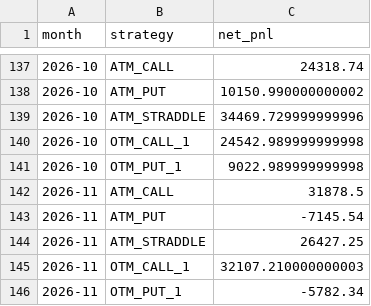
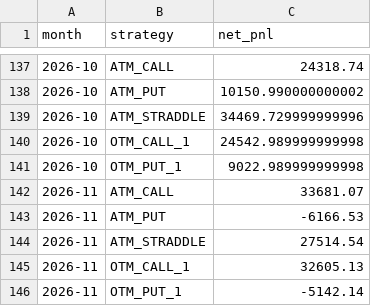
Before and after one commit to Harshithpatali/sensex-weekly-options-backtester, a CSV file: outputs/monthly_strategy_pnl.csv, drawn as a sheet; only a part is shown, gaps mark what is left out.

```diff
--- a/outputs/monthly_strategy_pnl.csv
+++ b/outputs/monthly_strategy_pnl.csv
@@ -141,6 +141,6 @@ month,strategy,net_pnl
 2026-10,OTM_PUT_1,9022.989999999998
-2026-11,ATM_CALL,31878.5
-2026-11,ATM_PUT,-7145.54
-2026-11,ATM_STRADDLE,26427.25
-2026-11,OTM_CALL_1,32107.210000000003
-2026-11,OTM_PUT_1,-5782.34
+2026-11,ATM_CALL,33681.07
+2026-11,ATM_PUT,-6166.53
+2026-11,ATM_STRADDLE,27514.54
+2026-11,OTM_CALL_1,32605.13
+2026-11,OTM_PUT_1,-5142.14
```
Also changed, not shown: outputs/daily_strategy_leaderboard.csv, outputs/daily_strategy_pnl.csv, 20 other files.
